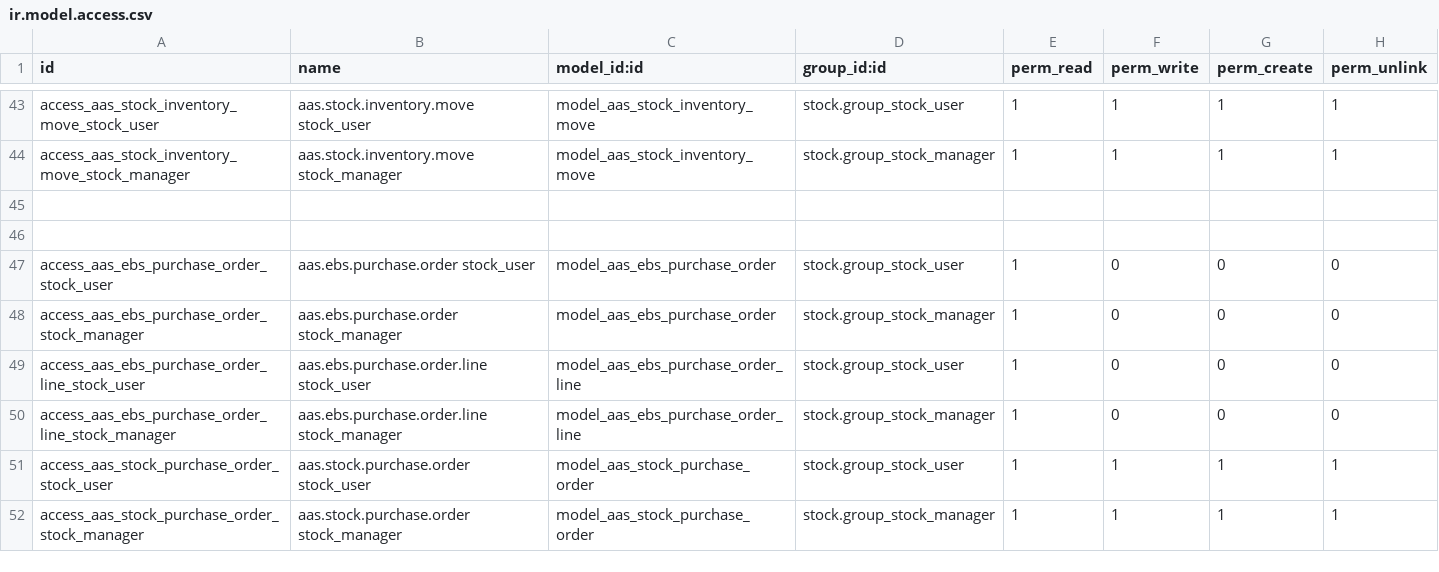
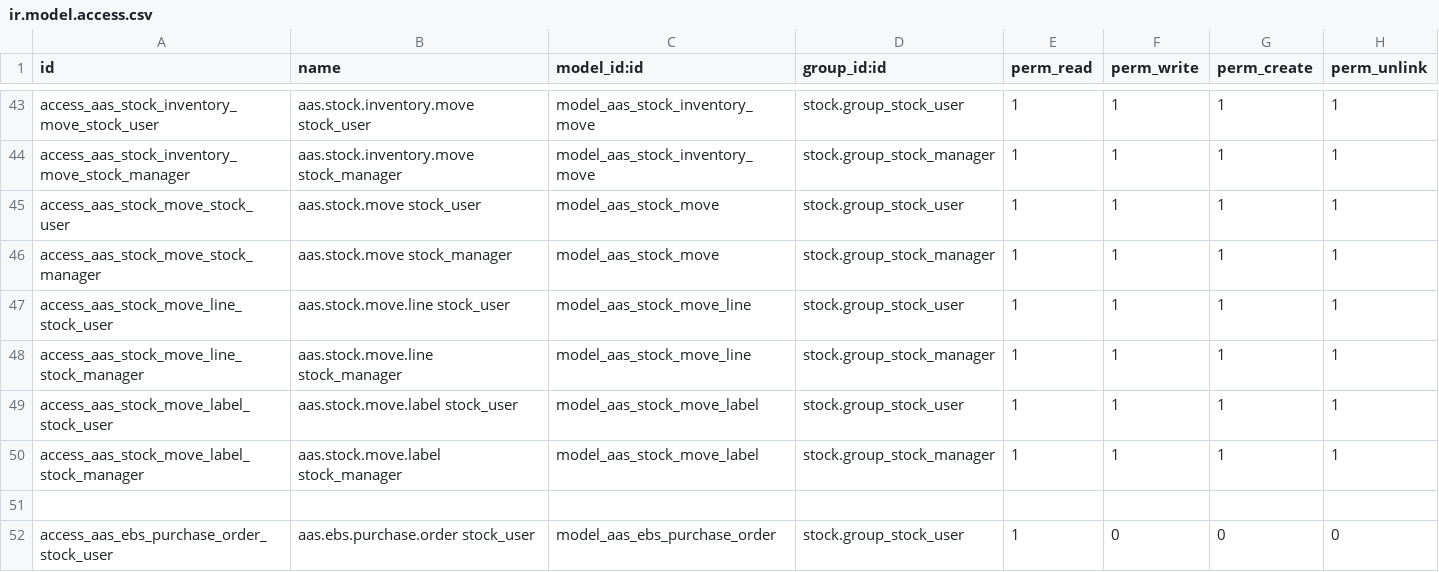
Before and after one commit to westlyou/aasnd, a CSV file: aaschina/aas_wms/security/ir.model.access.csv, drawn as a sheet; only a part is shown, gaps mark what is left out; the shorter side is filled out with more unchanged rows.

Commit message:
Add AAS Stock Move

```diff
--- a/aaschina/aas_wms/security/ir.model.access.csv
+++ b/aaschina/aas_wms/security/ir.model.access.csv
@@ -44,3 +44,8 @@ access_aas_stock_inventory_move_stock_user,aas.stock.inventory.move stock_user,m
 access_aas_stock_inventory_move_stock_manager,aas.stock.inventory.move stock_manager,model_aas_stock_inventory_move,stock.group_stock_manager,1,1,1,1
-
+access_aas_stock_move_stock_user,aas.stock.move stock_user,model_aas_stock_move,stock.group_stock_user,1,1,1,1
+access_aas_stock_move_stock_manager,aas.stock.move stock_manager,model_aas_stock_move,stock.group_stock_manager,1,1,1,1
+access_aas_stock_move_line_stock_user,aas.stock.move.line stock_user,model_aas_stock_move_line,stock.group_stock_user,1,1,1,1
+access_aas_stock_move_line_stock_manager,aas.stock.move.line stock_manager,model_aas_stock_move_line,stock.group_stock_manager,1,1,1,1
+access_aas_stock_move_label_stock_user,aas.stock.move.label stock_user,model_aas_stock_move_label,stock.group_stock_user,1,1,1,1
+access_aas_stock_move_label_stock_manager,aas.stock.move.label stock_manager,model_aas_stock_move_label,stock.group_stock_manager,1,1,1,1
 
```
Also changed, not shown: 10 other files.
